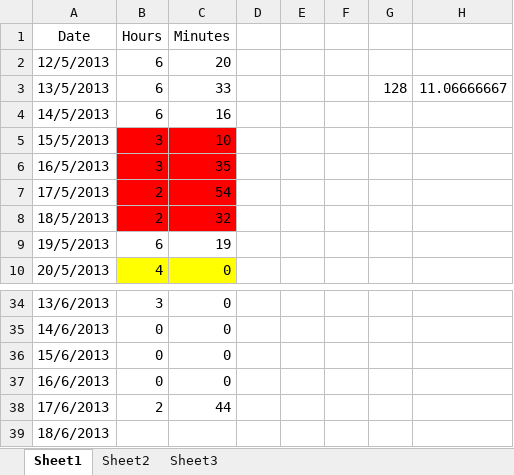
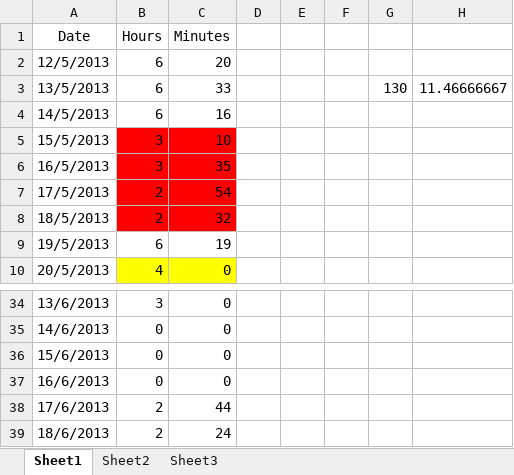
Before and after one commit to Synex-83/GSOM, an Excel workbook: Time Keeping/Work Hours.xlsx, sheet Sheet1, drawn as a sheet; only a part is shown, gaps mark what is left out; values as stored, in another font and other column widths than the file's, no borders; the diff names each change by its address in the sheet, - before the commit and + after, or states it on an @@ line.

Commit message:
time update

```diff
--- a/Time Keeping/Work Hours.xlsx (sheet Sheet1)
+++ b/Time Keeping/Work Hours.xlsx (sheet Sheet1)
-G3: 128
+G3: 130
-H3: 11.06666667
+H3: 11.46666667
-B39 (Hours): (empty)
+B39 (Hours): 2
-C39 (Minutes): (empty)
+C39 (Minutes): 24
```
Also changed, not shown: 1 other file.
